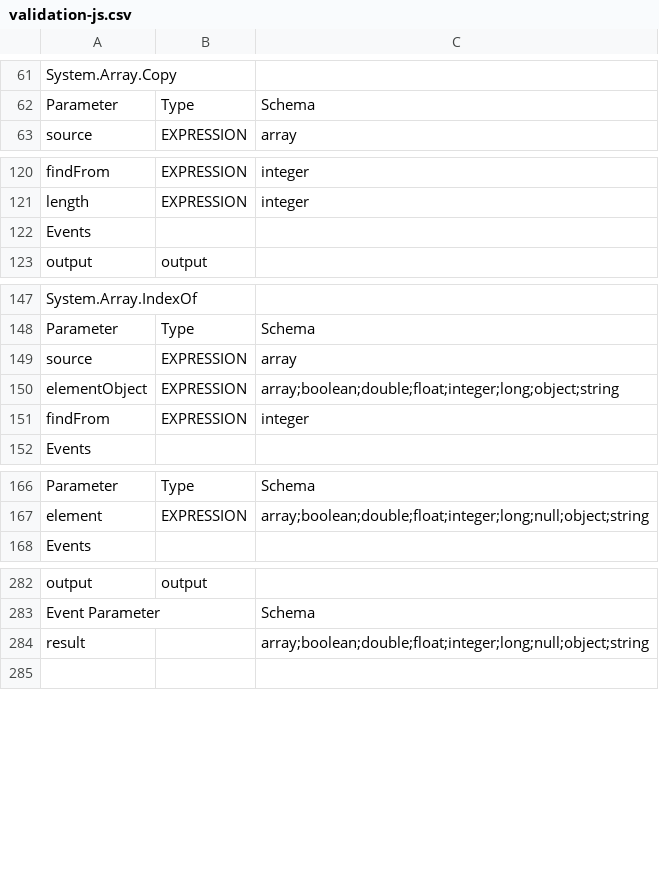
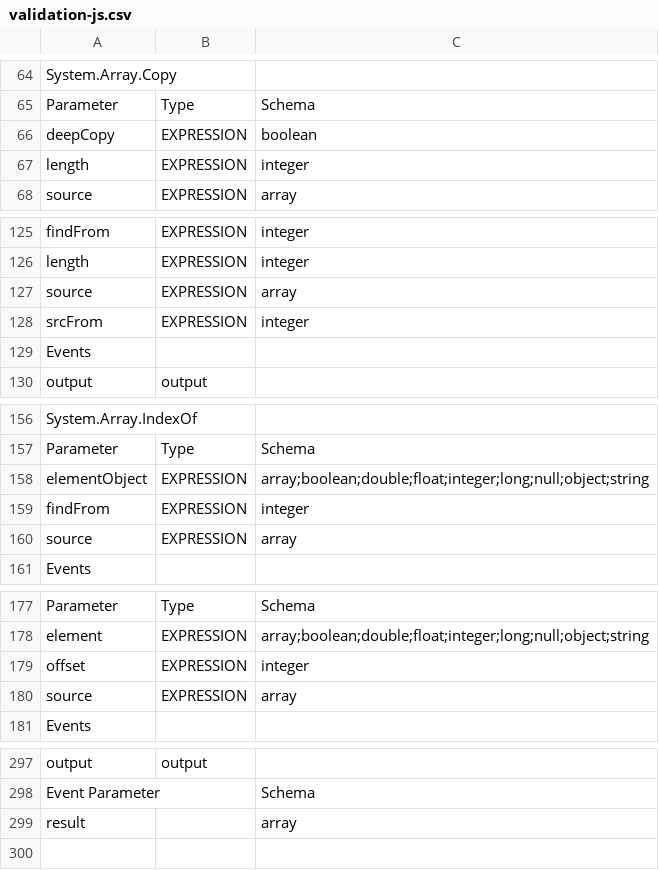
Before and after one commit to modlix-india/nocode-kirun, a CSV file: kirun-js/generator/validation-js.csv, drawn as a sheet; only a part is shown, gaps mark what is left out; the diff covers the shown part only.

```diff
--- a/kirun-js/generator/validation-js.csv
+++ b/kirun-js/generator/validation-js.csv
@@ -62,2 +65,4 @@ System.Array.Copy
 Parameter,Type,Schema
+deepCopy,EXPRESSION,boolean
+length,EXPRESSION,integer
 source,EXPRESSION,array
@@ -121,2 +126,4 @@ findFrom,EXPRESSION,integer
 length,EXPRESSION,integer
+source,EXPRESSION,array
+srcFrom,EXPRESSION,integer
 Events
@@ -148,5 +157,5 @@ System.Array.IndexOf
 Parameter,Type,Schema
-source,EXPRESSION,array
-elementObject,EXPRESSION,array;boolean;double;float;integer;long;object;string
+elementObject,EXPRESSION,array;boolean;double;float;integer;long;null;object;string
 findFrom,EXPRESSION,integer
+source,EXPRESSION,array
 Events
@@ -167,2 +178,4 @@ Parameter,Type,Schema
 element,EXPRESSION,array;boolean;double;float;integer;long;null;object;string
+offset,EXPRESSION,integer
+source,EXPRESSION,array
 Events
@@ -283,3 +298,3 @@ output,output
 Event Parameter,,Schema
-result,,array;boolean;double;float;integer;long;null;object;string
+result,,array
 
```
Also changed, not shown: 10 added rows, 22 removed rows, 12 moved rows and 3 edited cells elsewhere in this file, kirun-java/generator/validation-java.csv, 3 other files.
